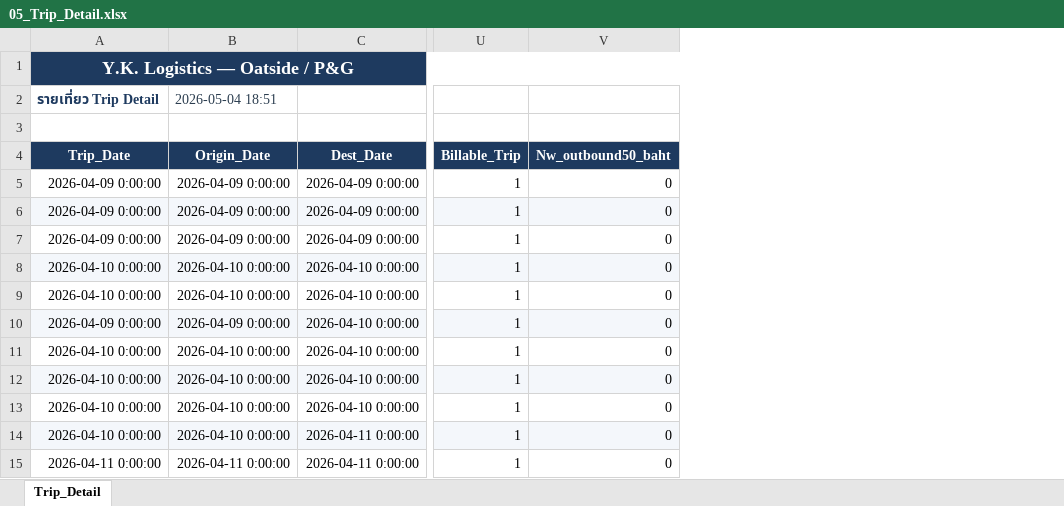
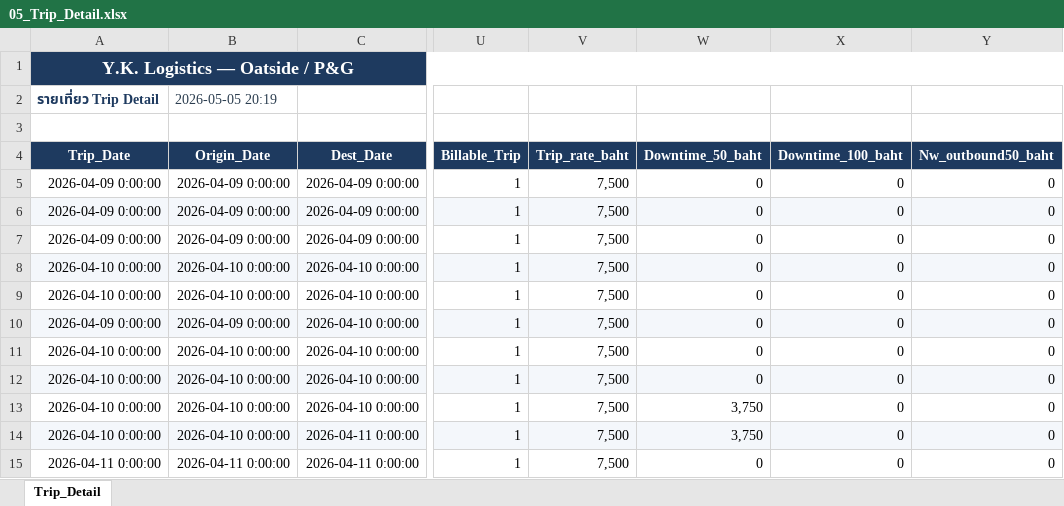
Before and after one commit to yk-logistics/transport-rate-calculator, an Excel workbook: Oatside/TransportRateCalculator/reports/oatside-apr2026/exports/05_Trip_Detail.xlsx, sheet Trip_Detail, drawn as a sheet; only a part is shown, gaps mark what is left out; values as stored, in another font and other column widths than the file's, no borders; the diff names each change by its address in the sheet, - before the commit and + after, or states it on an @@ line.

```diff
--- a/Oatside/TransportRateCalculator/reports/oatside-apr2026/exports/05_Trip_Detail.xlsx (sheet Trip_Detail)
+++ b/Oatside/TransportRateCalculator/reports/oatside-apr2026/exports/05_Trip_Detail.xlsx (sheet Trip_Detail)
+column V (Trip_rate_baht), rows 5-15: all 7,500
+column W (Downtime_50_baht), rows 5-15: 0 | 0 | 0 | 0 | 0 | 0 | 0 | 0 | 3,750 | 3,750 | 0
+column X (Downtime_100_baht), rows 5-15: all 0
-B2 (Origin_Date): 2026-05-04 18:51
+B2 (Origin_Date): 2026-05-05 20:19
```
Also changed, not shown: Oatside/TransportRateCalculator/reports/oatside-apr2026/exports/00_Full_Workbook.xlsx, Oatside/TransportRateCalculator/reports/oatside-apr2026/exports/02_Plate_DestDay_Daily.xlsx, 25 other files.
